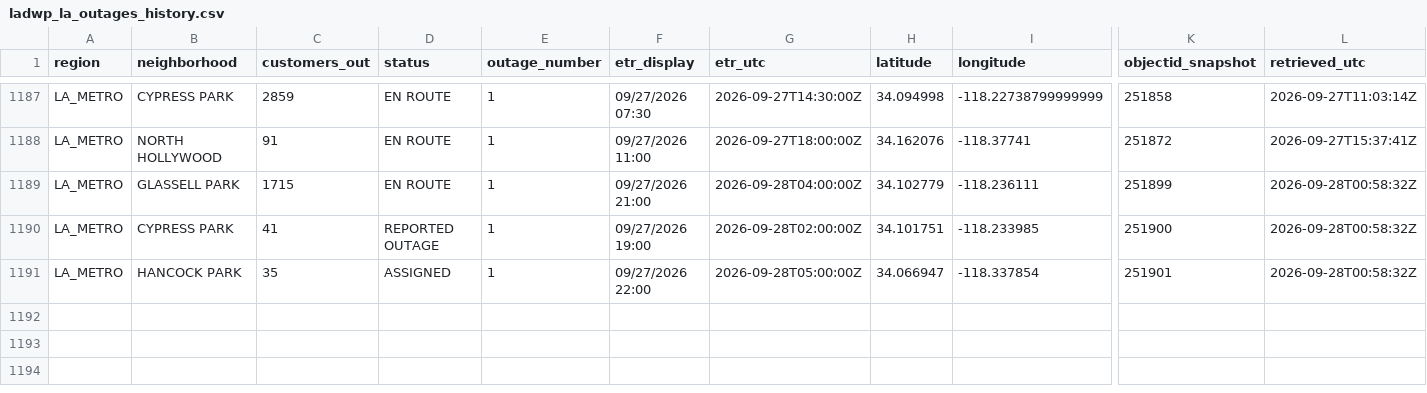
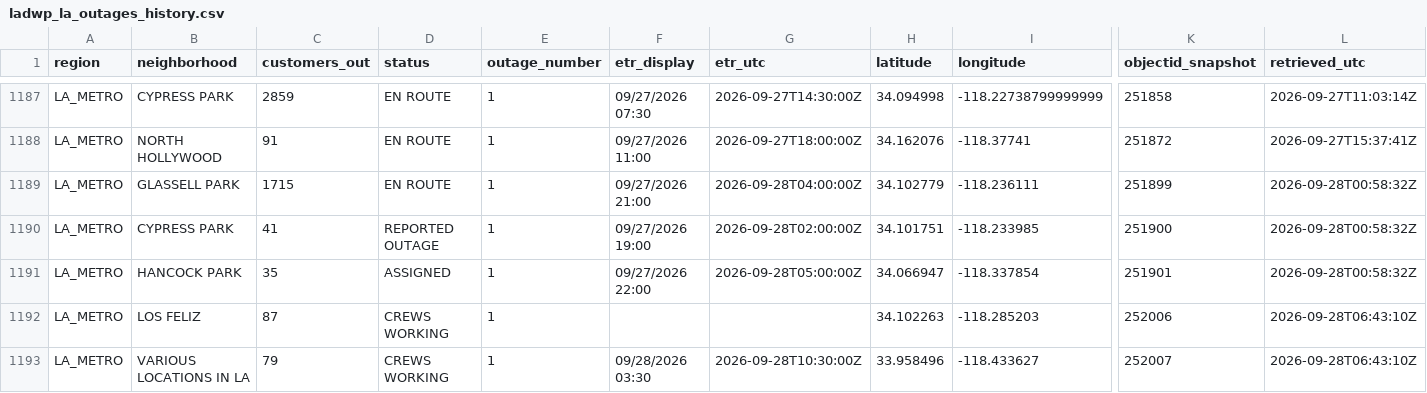
Before and after one commit to danish0305/sce-outage-tracker, a CSV file: ladwp/ladwp_la_outages_history.csv, drawn as a sheet; only a part is shown, gaps mark what is left out; rows hold the shown columns only; the diff names each change by its address in the sheet, - before the commit and + after, or states it on an @@ line.

```diff
--- a/ladwp/ladwp_la_outages_history.csv
+++ b/ladwp/ladwp_la_outages_history.csv
+row 1192: LA_METRO | LOS FELIZ | 87 | CREWS WORKING | 1 |  |  | 34.102263 | -118.285203 | 252006 | 2026-09-28T06:43:10Z
+row 1193: LA_METRO | VARIOUS LOCATIONS IN LA | 79 | CREWS WORKING | 1 | 09/28/2026 03:30 | 2026-09-28T10:30:00Z | 33.958496 | -118.433627 | 252007 | 2026-09-28T06:43:10Z
```
Also changed, not shown: la_oc_outages_latest.csv, ladwp/ladwp_la_outages_latest.csv, 7 other files.
